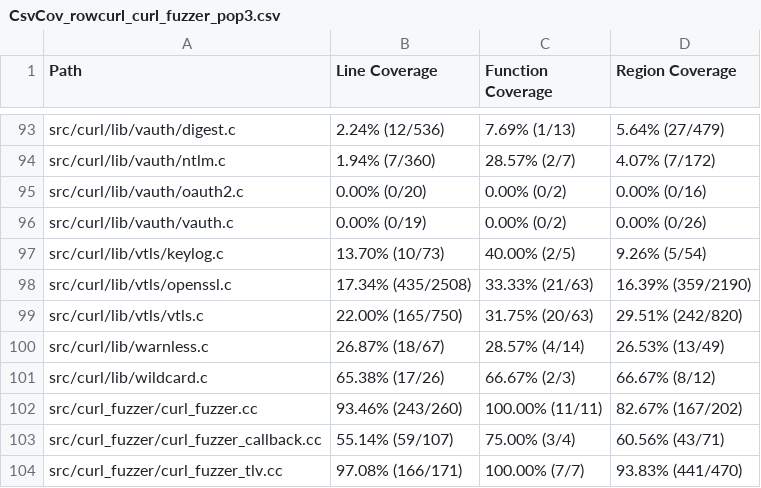
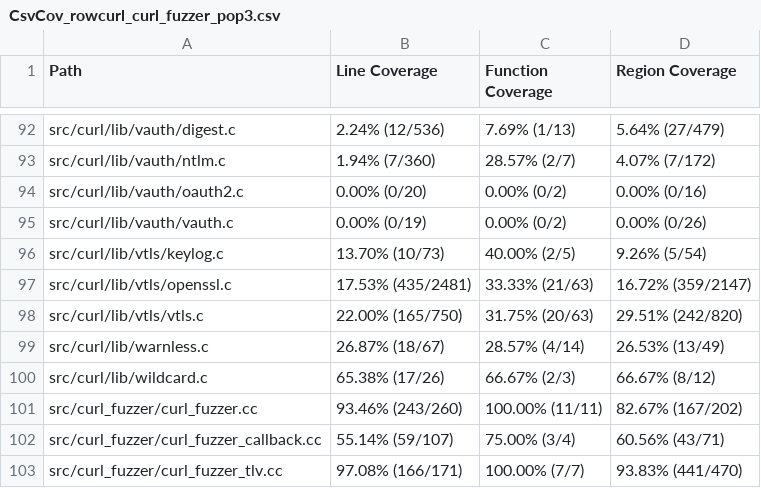
Before and after one commit to workerTmp/liossa_3, a CSV file: myWeb/CsvCov_rowcurl_curl_fuzzer_pop3.csv, drawn as a sheet; only a part is shown, gaps mark what is left out; the diff covers the shown part only.

```diff
--- a/myWeb/CsvCov_rowcurl_curl_fuzzer_pop3.csv
+++ b/myWeb/CsvCov_rowcurl_curl_fuzzer_pop3.csv
@@ -97,3 +96,3 @@ src/curl/lib/vauth/vauth.c,0.00% (0/19),0.00% (0/2),0.00% (0/26)
 src/curl/lib/vtls/keylog.c,13.70% (10/73),40.00% (2/5),9.26% (5/54)
-src/curl/lib/vtls/openssl.c,17.34% (435/2508),33.33% (21/63),16.39% (359/2190)
+src/curl/lib/vtls/openssl.c,17.53% (435/2481),33.33% (21/63),16.72% (359/2147)
 src/curl/lib/vtls/vtls.c,22.00% (165/750),31.75% (20/63),29.51% (242/820)
```
Also changed, not shown: 18 removed rows and 21 edited cells elsewhere in this file, 2 other files.
